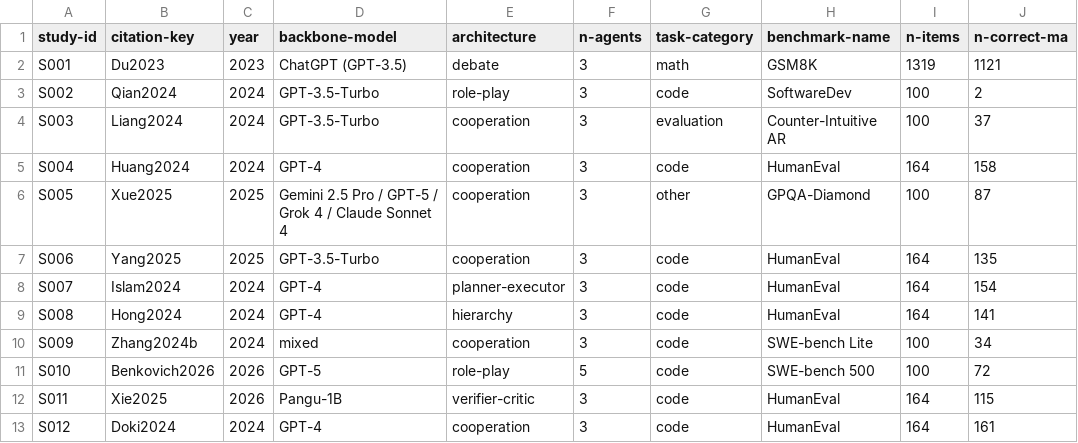
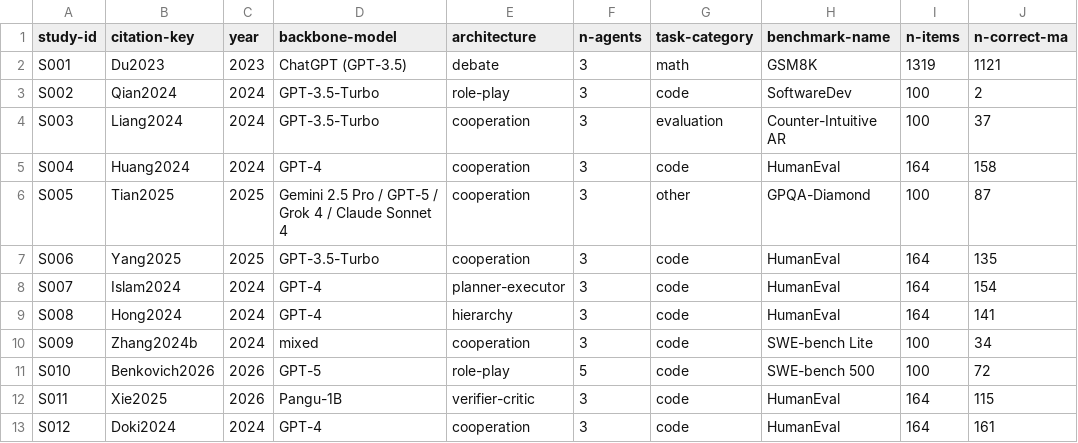
Before and after one commit to VoteVeto2/Project-Meta-Analysis, a CSV file: data/extracted/effect-size-table.csv, drawn as a sheet; only a part is shown; the diff names each change by its address in the sheet, - before the commit and + after, or states it on an @@ line.

```diff
--- a/data/extracted/effect-size-table.csv
+++ b/data/extracted/effect-size-table.csv
-B6 (citation-key): Xue2025
+B6 (citation-key): Tian2025
```
Also changed, not shown: data/verified/effect-size-table.csv, data/verified/risk-of-bias.csv, 14 other files.
